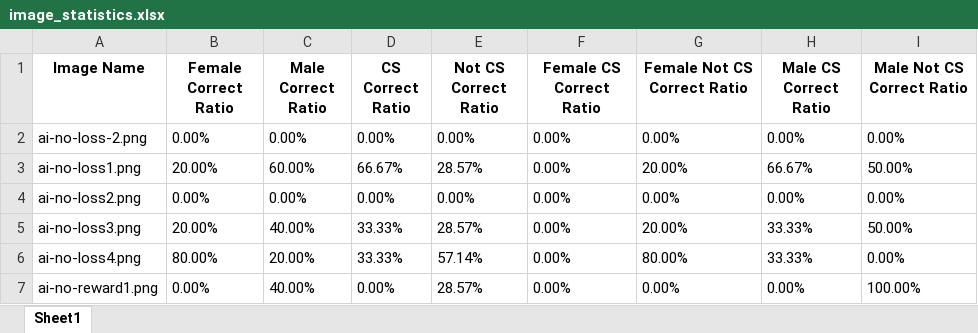
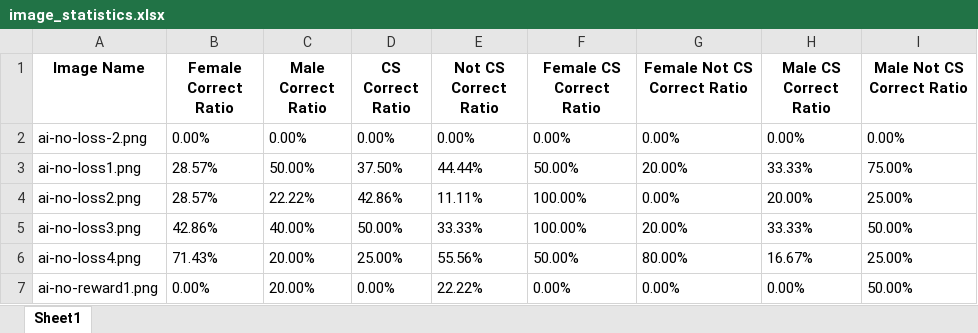
Before and after one commit to fatihmutluu/CS449-Project, an Excel workbook: python scripts/image_statistics.xlsx, sheet Sheet1, drawn as a sheet; only a part is shown; values as stored, in another font and other column widths than the file's, no borders; the diff covers the shown part only; the diff names each change by its address in the sheet, - before the commit and + after, or states it on an @@ line.

Commit message:
new datas

```diff
--- a/python scripts/image_statistics.xlsx (sheet Sheet1)
+++ b/python scripts/image_statistics.xlsx (sheet Sheet1)
-B3 (Female Correct Ratio): 20.00%
+B3 (Female Correct Ratio): 28.57%
-C3 (Male Correct Ratio): 60.00%
+C3 (Male Correct Ratio): 50.00%
-D3 (CS Correct Ratio): 66.67%
+D3 (CS Correct Ratio): 37.50%
-E3 (Not CS Correct Ratio): 28.57%
+E3 (Not CS Correct Ratio): 44.44%
-F3 (Female CS Correct Ratio): 0.00%
+F3 (Female CS Correct Ratio): 50.00%
-H3 (Male CS Correct Ratio): 66.67%
+H3 (Male CS Correct Ratio): 33.33%
-I3 (Male Not CS Correct Ratio): 50.00%
+I3 (Male Not CS Correct Ratio): 75.00%
-B4 (Female Correct Ratio): 0.00%
+B4 (Female Correct Ratio): 28.57%
-C4 (Male Correct Ratio): 0.00%
+C4 (Male Correct Ratio): 22.22%
-D4 (CS Correct Ratio): 0.00%
+D4 (CS Correct Ratio): 42.86%
-E4 (Not CS Correct Ratio): 0.00%
+E4 (Not CS Correct Ratio): 11.11%
-F4:F5 (Female CS Correct Ratio): 0.00%
+F4:F5 (Female CS Correct Ratio): 100.00%
-H4 (Male CS Correct Ratio): 0.00%
+H4 (Male CS Correct Ratio): 20.00%
-I4 (Male Not CS Correct Ratio): 0.00%
+I4 (Male Not CS Correct Ratio): 25.00%
-B5 (Female Correct Ratio): 20.00%
+B5 (Female Correct Ratio): 42.86%
-D5 (CS Correct Ratio): 33.33%
+D5 (CS Correct Ratio): 50.00%
-E5 (Not CS Correct Ratio): 28.57%
+E5 (Not CS Correct Ratio): 33.33%
-B6 (Female Correct Ratio): 80.00%
+B6 (Female Correct Ratio): 71.43%
-D6 (CS Correct Ratio): 33.33%
+D6 (CS Correct Ratio): 25.00%
-E6 (Not CS Correct Ratio): 57.14%
+E6 (Not CS Correct Ratio): 55.56%
-F6 (Female CS Correct Ratio): 0.00%
+F6 (Female CS Correct Ratio): 50.00%
-H6 (Male CS Correct Ratio): 33.33%
+H6 (Male CS Correct Ratio): 16.67%
-I6 (Male Not CS Correct Ratio): 0.00%
+I6 (Male Not CS Correct Ratio): 25.00%
-C7 (Male Correct Ratio): 40.00%
+C7 (Male Correct Ratio): 20.00%
-E7 (Not CS Correct Ratio): 28.57%
+E7 (Not CS Correct Ratio): 22.22%
-I7 (Male Not CS Correct Ratio): 100.00%
+I7 (Male Not CS Correct Ratio): 50.00%
```
Also changed, not shown: 159 edited cells elsewhere in this sheet, 9 other files.
